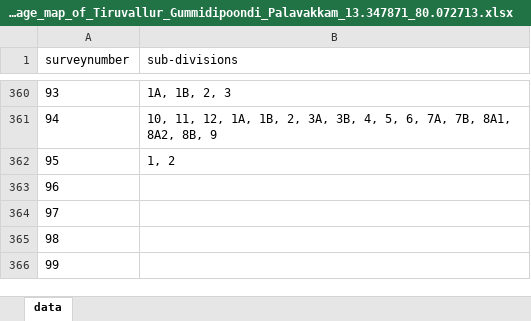
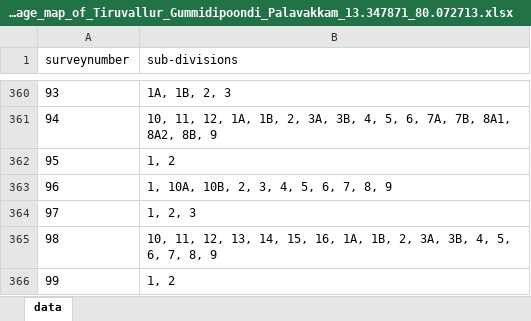
Before and after one commit to sivaramanRW/scraper-glv, an Excel workbook: out/Village_map_of_Tiruvallur_Gummidipoondi_Palavakkam_13.347871_80.072713.xlsx, sheet data, drawn as a sheet; only a part is shown, gaps mark what is left out; values as stored, in another font and other column widths than the file's, no borders; the diff names each change by its address in the sheet, - before the commit and + after, or states it on an @@ line.

```diff
--- a/out/Village_map_of_Tiruvallur_Gummidipoondi_Palavakkam_13.347871_80.072713.xlsx (sheet data)
+++ b/out/Village_map_of_Tiruvallur_Gummidipoondi_Palavakkam_13.347871_80.072713.xlsx (sheet data)
-B363 (sub-divisions): (empty)
+B363 (sub-divisions): 1, 10A, 10B, 2, 3, 4, 5, 6, 7, 8, 9
-B364 (sub-divisions): (empty)
+B364 (sub-divisions): 1, 2, 3
-B365 (sub-divisions): (empty)
+B365 (sub-divisions): 10, 11, 12, 13, 14, 15, 16, 1A, 1B, 2, 3A, 3B, 4, 5, 6, 7, 8, 9
-B366 (sub-divisions): (empty)
+B366 (sub-divisions): 1, 2
```
Also changed, not shown: out/Village_map_of_Tiruvallur_Gummidipoondi_Chinnareddykandigai_13.490524_80.120405.xlsx, out/Village_map_of_Tiruvallur_Gummidipoondi_Sanaputhur_13.468959_80.047085.xlsx.
